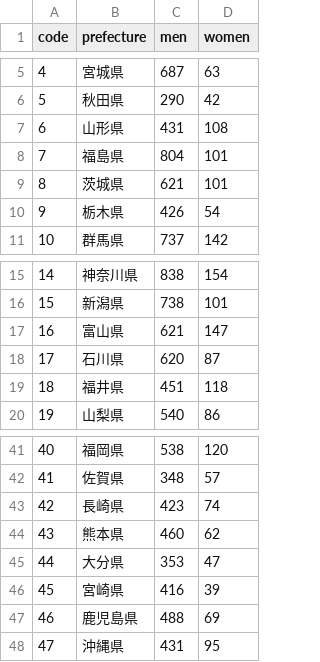
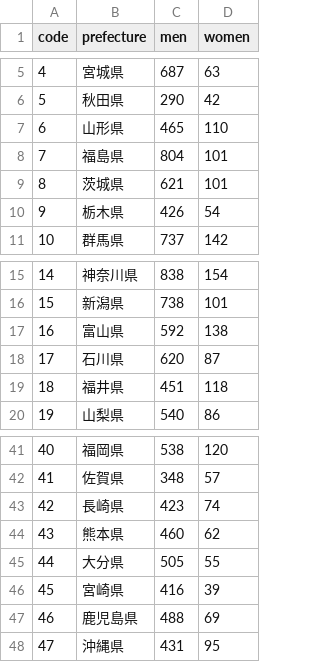
Before and after one commit to kyodo-official/gender-gap-index, a CSV file: data/2025/行政/【08】都道府県の管理職の男女比.csv, drawn as a sheet; only a part is shown, gaps mark what is left out.

```diff
--- a/data/2025/行政/【08】都道府県の管理職の男女比.csv
+++ b/data/2025/行政/【08】都道府県の管理職の男女比.csv
@@ -6,3 +6,3 @@
 5,秋田県,290,42
-6,山形県,431,108
+6,山形県,465,110
 7,福島県,804,101
@@ -16,3 +16,3 @@
 15,新潟県,738,101
-16,富山県,621,147
+16,富山県,592,138
 17,石川県,620,87
@@ -44,3 +44,3 @@
 43,熊本県,460,62
-44,大分県,353,47
+44,大分県,505,55
 45,宮崎県,416,39
```
Also changed, not shown: data/2025/行政/【09】都道府県審議会委員の男女比.csv, data/2025/行政/【12】都道府県庁の大卒程度採用の男女比.csv, 6 other files.
